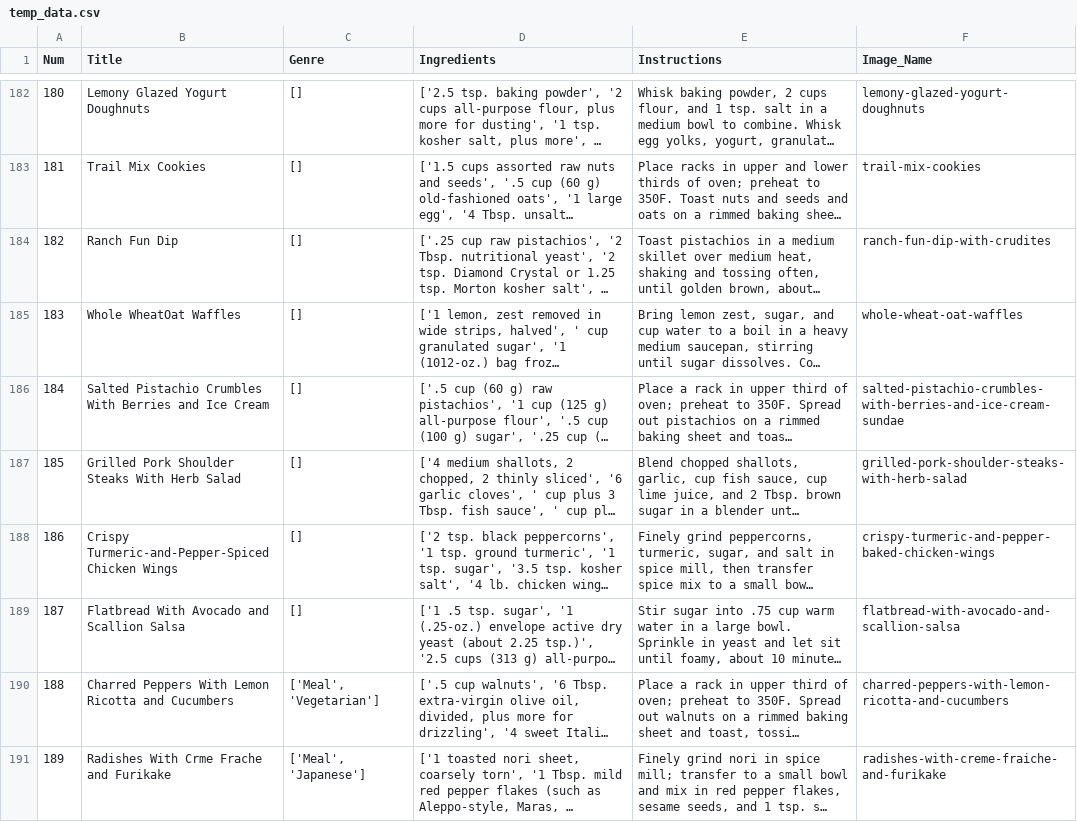
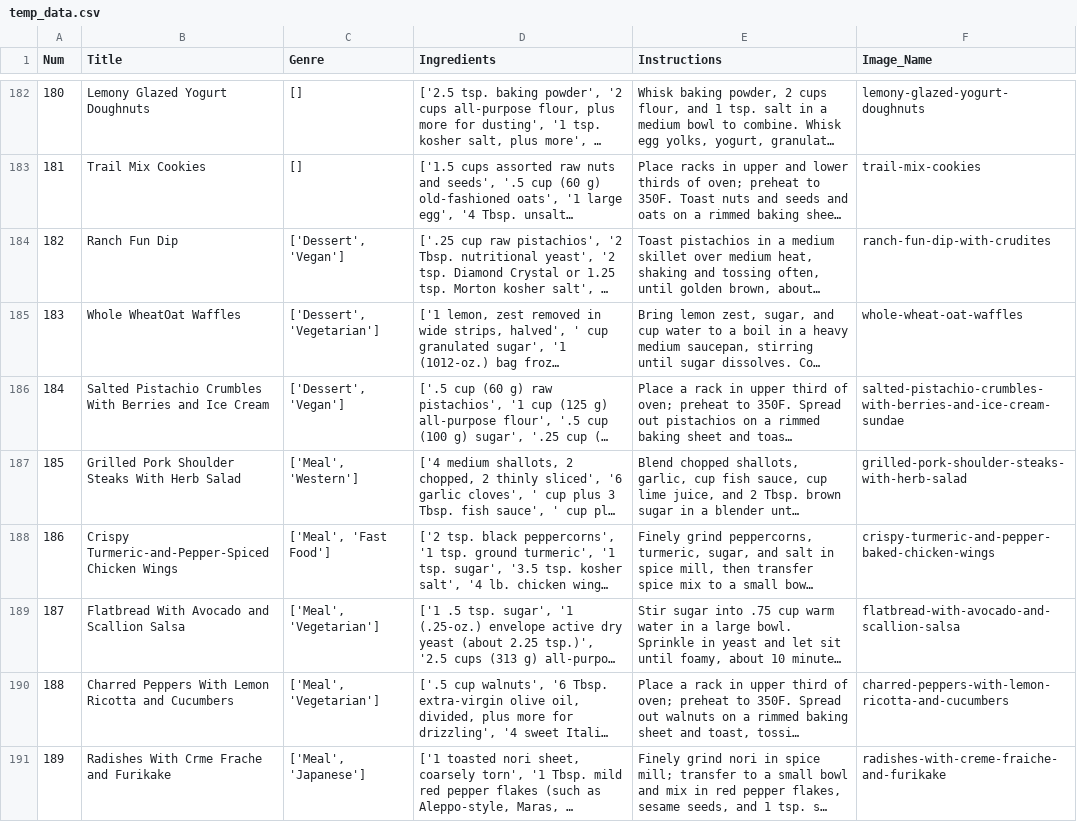
Before and after one commit to CSC207-UofT/course-project-0xta1l, a CSV file: src/main/Constants/temp_data.csv, drawn as a sheet; only a part is shown, gaps mark what is left out; long unchanged cells end in …; the diff names each change by its address in the sheet, - before the commit and + after, or states it on an @@ line.

Commit message:
update tempdata

```diff
--- a/src/main/Constants/temp_data.csv
+++ b/src/main/Constants/temp_data.csv
-C184 (Genre): []
+C184 (Genre): ['Dessert', 'Vegan']
-C185 (Genre): []
+C185 (Genre): ['Dessert', 'Vegetarian']
-C186 (Genre): []
+C186 (Genre): ['Dessert', 'Vegan']
-C187 (Genre): []
+C187 (Genre): ['Meal', 'Western']
-C188 (Genre): []
+C188 (Genre): ['Meal', 'Fast Food']
-C189 (Genre): []
+C189 (Genre): ['Meal', 'Vegetarian']
```
